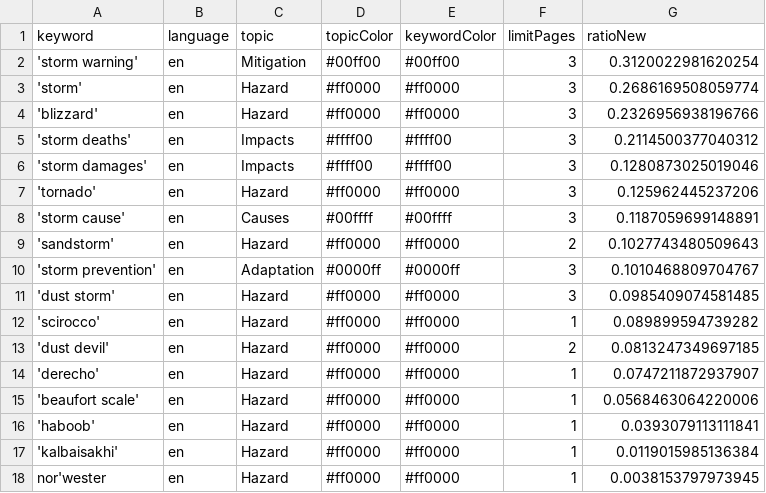
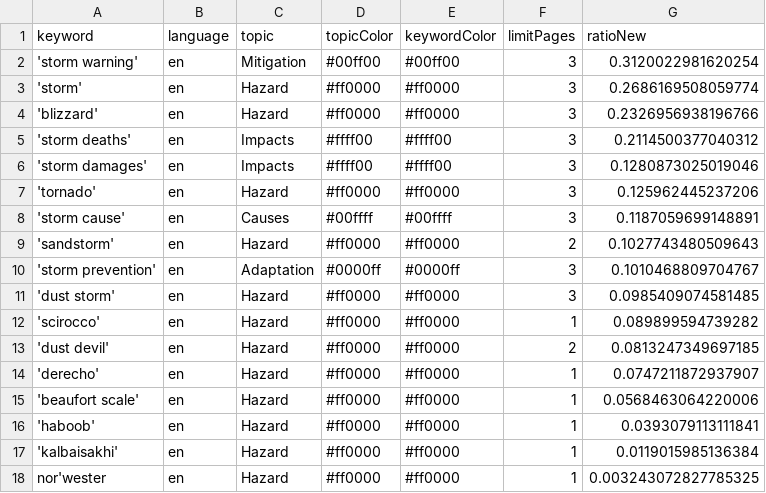
Before and after one commit to friedhumb-news/stormIsComing, a CSV file: keywords.csv, drawn as a sheet.

Commit message:
Commit from GitHub Actions (harvest:0.0)

```diff
--- a/keywords.csv
+++ b/keywords.csv
@@ -17,2 +17,2 @@ keyword,language,topic,topicColor,keywordColor,limitPages,ratioNew
 'kalbaisakhi',en,Hazard,#ff0000,#ff0000,1,0.0119015985136384
-nor'wester,en,Hazard,#ff0000,#ff0000,1,0.0038153797973945
+nor'wester,en,Hazard,#ff0000,#ff0000,1,0.003243072827785325
```
